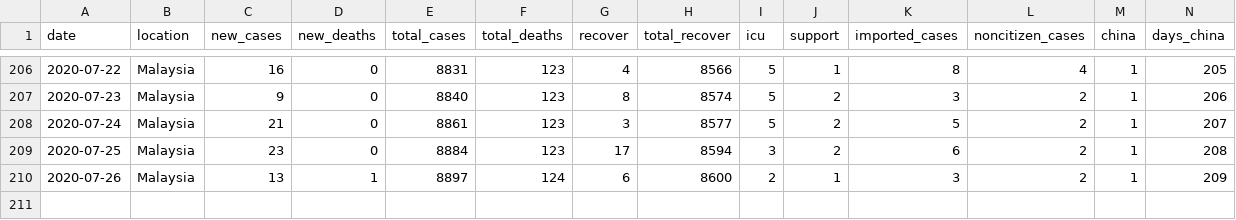
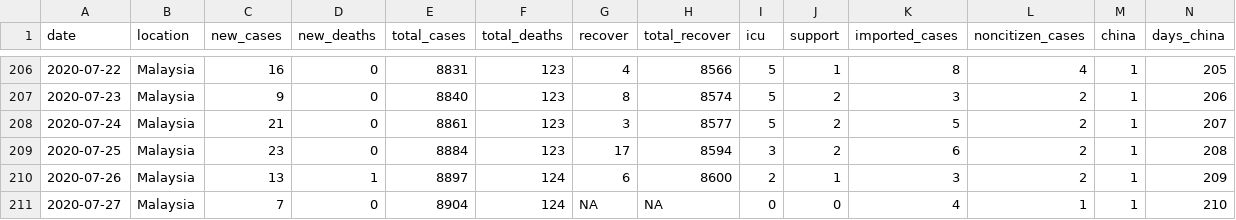
Before and after one commit to wnarifin/covid-19-malaysia, a CSV file: covid-19_my_full.csv, drawn as a sheet; only a part is shown, gaps mark what is left out; rows hold the shown columns only; the diff names each change by its address in the sheet, - before the commit and + after, or states it on an @@ line.

```diff
--- a/covid-19_my_full.csv
+++ b/covid-19_my_full.csv
+row 211: 2020-07-27 | Malaysia | 7 | 0 | 8904 | 124 | NA | NA | 0 | 0 | 4 | 1 | 1 | 210
```
Also changed, not shown: covid-19_my.csv, covid-19_my_state.csv, 1 other file.
